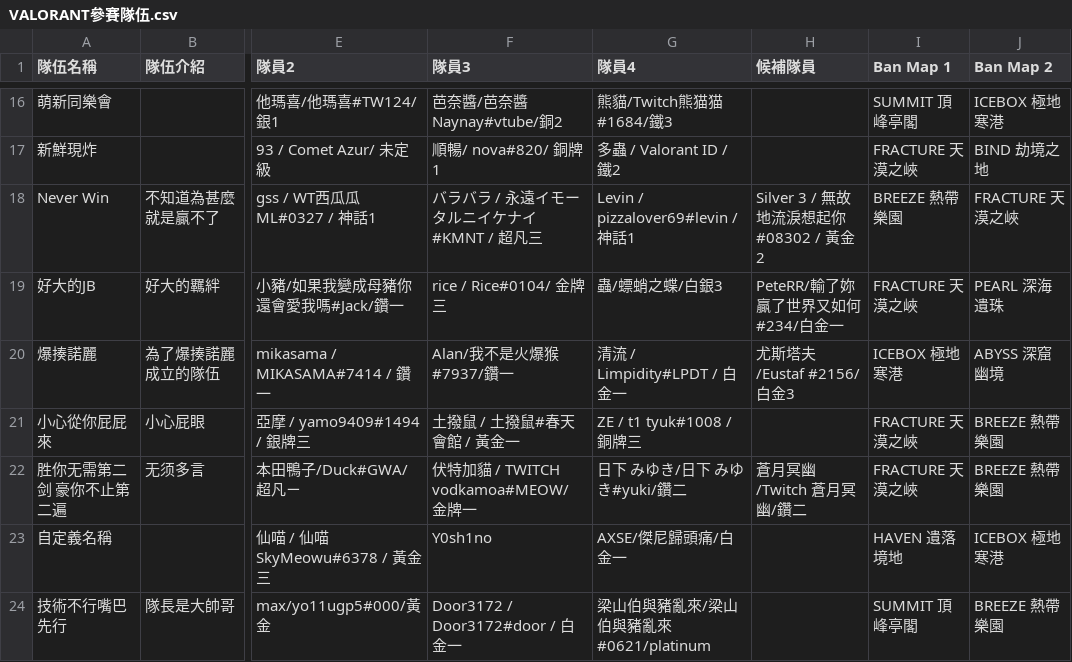
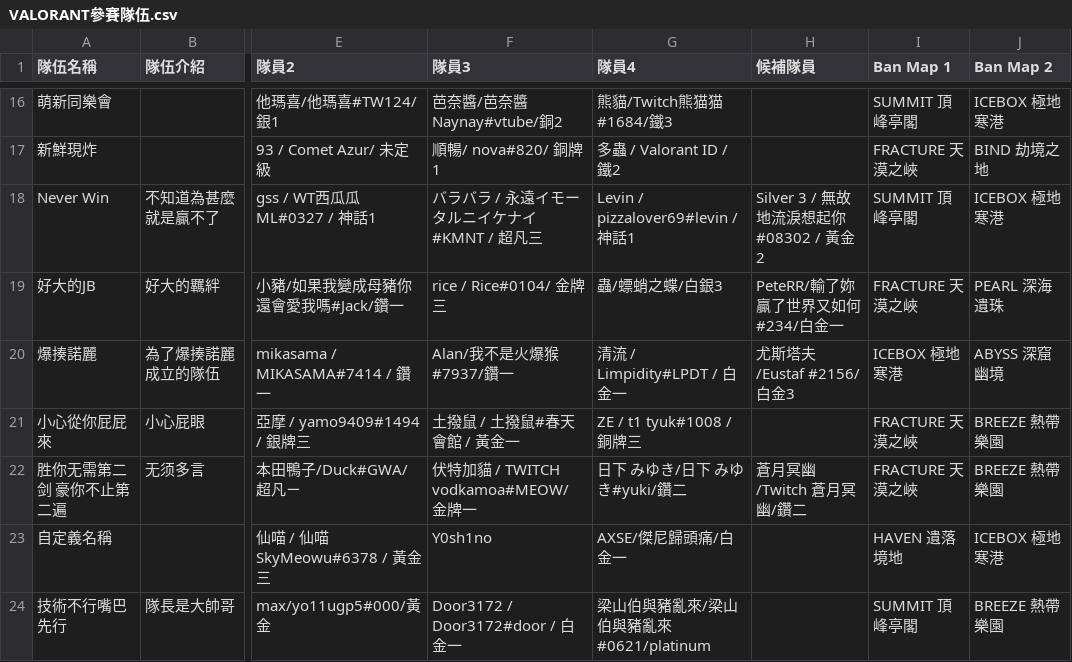
Before and after one commit to nollynokovis/nolly-birthday-2026, a CSV file: data/VALORANT參賽隊伍.csv, drawn as a sheet; only a part is shown, gaps mark what is left out; the diff names each change by its address in the sheet, - before the commit and + after, or states it on an @@ line.

```diff
--- a/data/VALORANT參賽隊伍.csv
+++ b/data/VALORANT參賽隊伍.csv
-I18 (Ban Map 1): BREEZE 熱帶樂園
+I18 (Ban Map 1): SUMMIT 頂峰亭閣
-J18 (Ban Map 2): FRACTURE 天漠之峽
+J18 (Ban Map 2): ICEBOX 極地寒港
```
Also changed, not shown: 3 other files.
